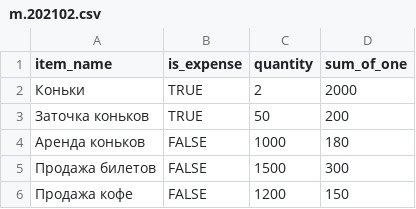
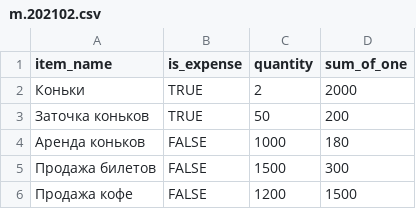
Before and after one commit to undina13/sprint1, a CSV file: resources/m.202102.csv, drawn as a sheet.

```diff
--- a/resources/m.202102.csv
+++ b/resources/m.202102.csv
@@ -5,2 +5,2 @@ item_name,is_expense,quantity,sum_of_one
 Продажа билетов,FALSE,1500,300
-Продажа кофе,FALSE,1200,150
+Продажа кофе,FALSE,1200,1500
```
Also changed, not shown: 5 other files.
